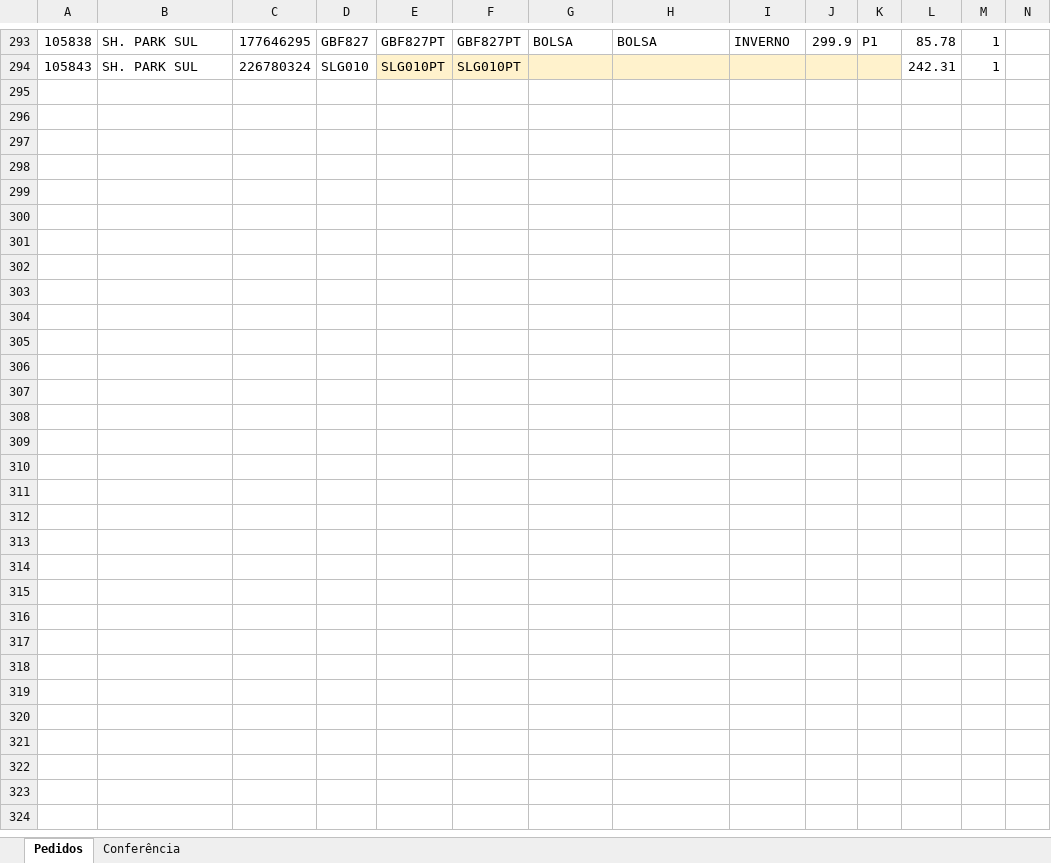
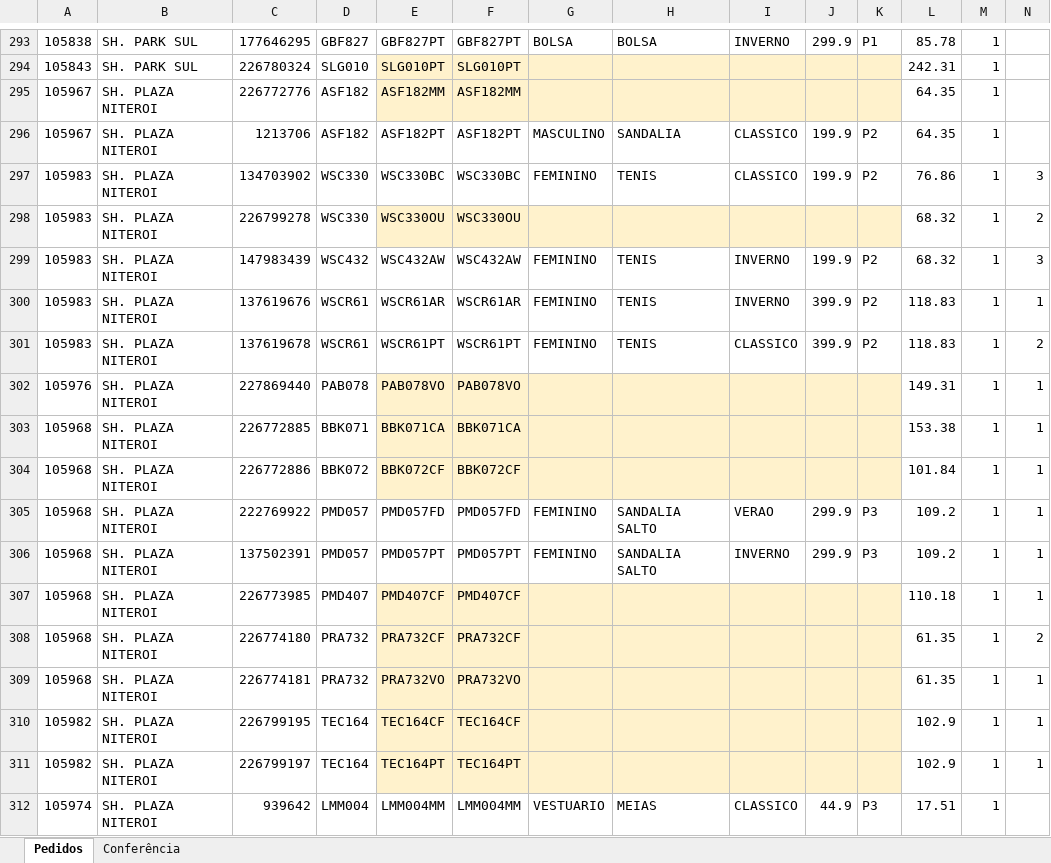
Before and after one commit to ricardo-perspectivas/ponytail, an Excel workbook: pedidos/Pedidos_Fev27_Unificado.xlsx, sheet Pedidos, drawn as a sheet; only a part is shown, gaps mark what is left out; values as stored, in another font and other column widths than the file's, no borders; rows hold the shown columns only; the diff covers the shown part only; the diff names each change by its address in the sheet, - before the commit and + after, or states it on an @@ line.

```diff
--- a/pedidos/Pedidos_Fev27_Unificado.xlsx (sheet Pedidos)
+++ b/pedidos/Pedidos_Fev27_Unificado.xlsx (sheet Pedidos)
+row 295: 105967 | SH. PLAZA NITEROI | 226772776 | ASF182 | ASF182MM | ASF182MM |  |  |  |  |  | 64.35 | 1
+row 296: 105967 | SH. PLAZA NITEROI | 1213706 | ASF182 | ASF182PT | ASF182PT | MASCULINO | SANDALIA | CLASSICO | 199.9 | P2 | 64.35 | 1
+row 297: 105983 | SH. PLAZA NITEROI | 134703902 | WSC330 | WSC330BC | WSC330BC | FEMININO | TENIS | CLASSICO | 199.9 | P2 | 76.86 | 1 | 3
+row 298: 105983 | SH. PLAZA NITEROI | 226799278 | WSC330 | WSC330OU | WSC330OU |  |  |  |  |  | 68.32 | 1 | 2
+row 299: 105983 | SH. PLAZA NITEROI | 147983439 | WSC432 | WSC432AW | WSC432AW | FEMININO | TENIS | INVERNO | 199.9 | P2 | 68.32 | 1 | 3
+row 300: 105983 | SH. PLAZA NITEROI | 137619676 | WSCR61 | WSCR61AR | WSCR61AR | FEMININO | TENIS | INVERNO | 399.9 | P2 | 118.83 | 1 | 1
+row 301: 105983 | SH. PLAZA NITEROI | 137619678 | WSCR61 | WSCR61PT | WSCR61PT | FEMININO | TENIS | CLASSICO | 399.9 | P2 | 118.83 | 1 | 2
+row 302: 105976 | SH. PLAZA NITEROI | 227869440 | PAB078 | PAB078VO | PAB078VO |  |  |  |  |  | 149.31 | 1 | 1
+row 303: 105968 | SH. PLAZA NITEROI | 226772885 | BBK071 | BBK071CA | BBK071CA |  |  |  |  |  | 153.38 | 1 | 1
+row 304: 105968 | SH. PLAZA NITEROI | 226772886 | BBK072 | BBK072CF | BBK072CF |  |  |  |  |  | 101.84 | 1 | 1
+row 305: 105968 | SH. PLAZA NITEROI | 222769922 | PMD057 | PMD057FD | PMD057FD | FEMININO | SANDALIA SALTO | VERAO | 299.9 | P3 | 109.2 | 1 | 1
+row 306: 105968 | SH. PLAZA NITEROI | 137502391 | PMD057 | PMD057PT | PMD057PT | FEMININO | SANDALIA SALTO | INVERNO | 299.9 | P3 | 109.2 | 1 | 1
+row 307: 105968 | SH. PLAZA NITEROI | 226773985 | PMD407 | PMD407CF | PMD407CF |  |  |  |  |  | 110.18 | 1 | 1
+row 308: 105968 | SH. PLAZA NITEROI | 226774180 | PRA732 | PRA732CF | PRA732CF |  |  |  |  |  | 61.35 | 1 | 2
+row 309: 105968 | SH. PLAZA NITEROI | 226774181 | PRA732 | PRA732VO | PRA732VO |  |  |  |  |  | 61.35 | 1 | 1
+row 310: 105982 | SH. PLAZA NITEROI | 226799195 | TEC164 | TEC164CF | TEC164CF |  |  |  |  |  | 102.9 | 1 | 1
+row 311: 105982 | SH. PLAZA NITEROI | 226799197 | TEC164 | TEC164PT | TEC164PT |  |  |  |  |  | 102.9 | 1 | 1
+row 312: 105974 | SH. PLAZA NITEROI | 939642 | LMM004 | LMM004MM | LMM004MM | VESTUARIO | MEIAS | CLASSICO | 44.9 | P3 | 17.51 | 1
```
Also changed, not shown: 57 added rows elsewhere in this sheet, sheet Conferência.
